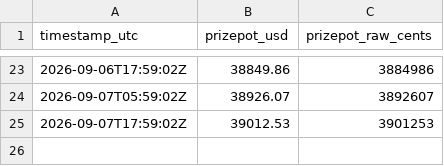
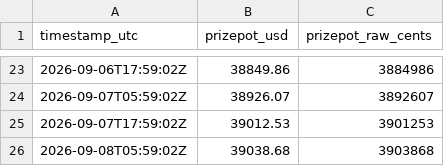
Before and after one commit to Cryptologist99/gigaverse-awakening-tracker, a CSV file: data/pot_history.csv, drawn as a sheet; only a part is shown, gaps mark what is left out; the diff names each change by its address in the sheet, - before the commit and + after, or states it on an @@ line.

```diff
--- a/data/pot_history.csv
+++ b/data/pot_history.csv
+row 26: 2026-09-08T05:59:02Z | 39038.68 | 3903868
```
Also changed, not shown: 2 other files.
